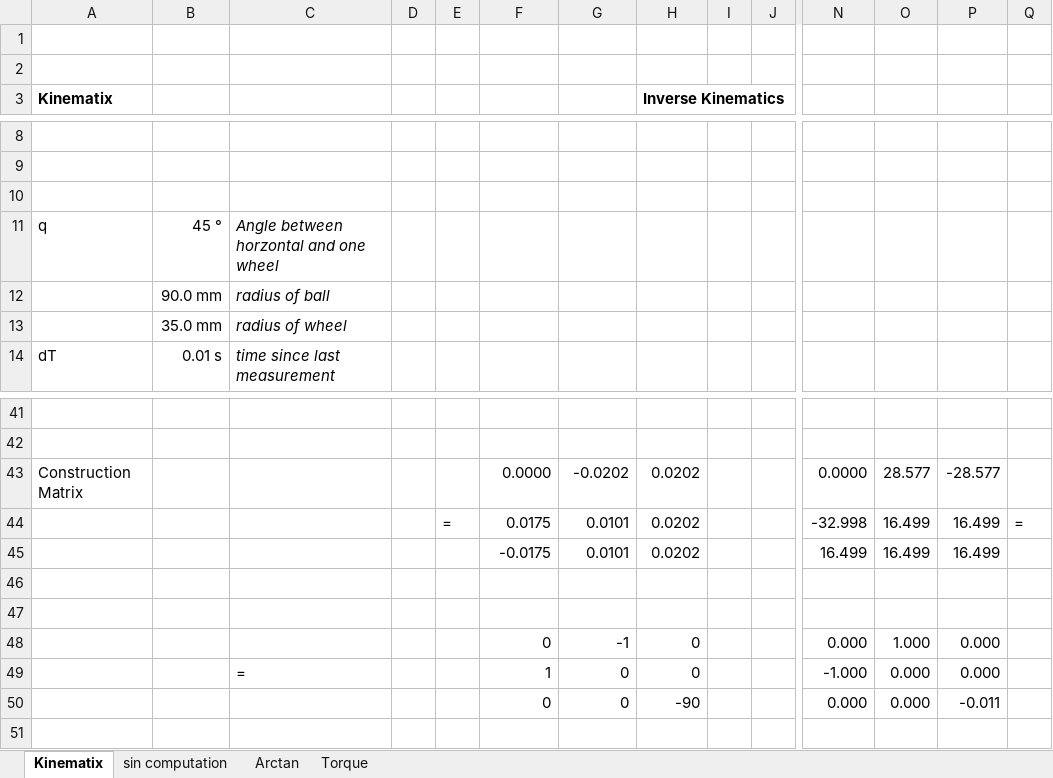
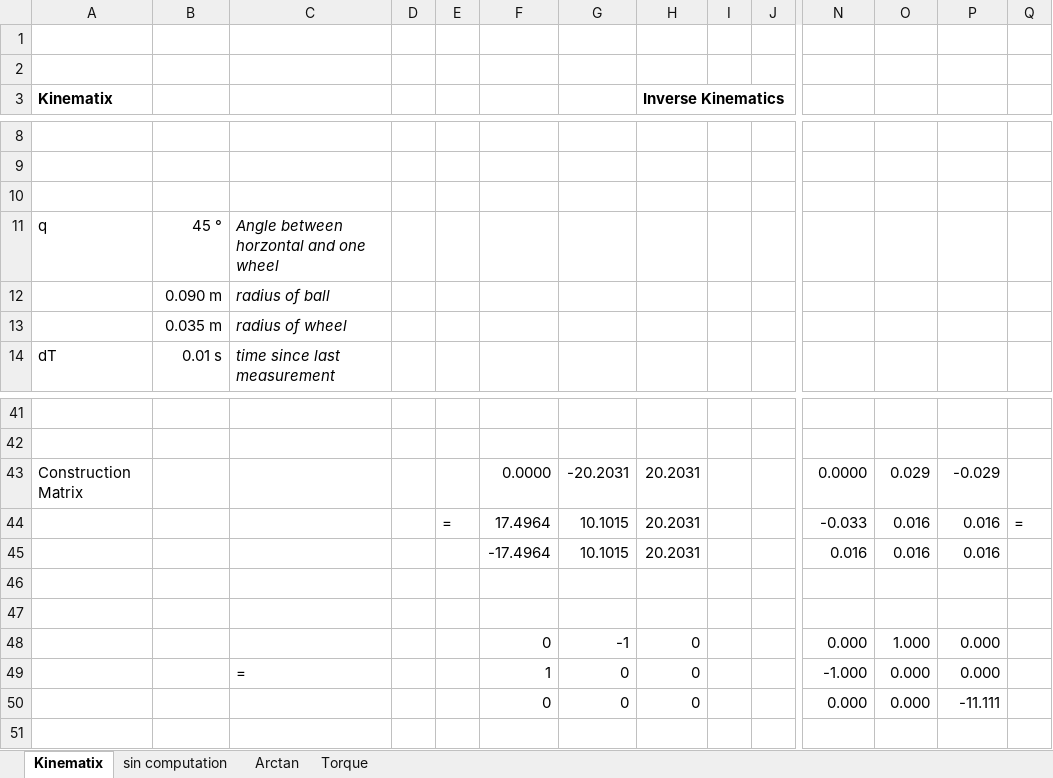
Before and after one commit to jochenalt/Ondine, an Excel workbook: theory/Kinematics.xlsx, sheet Kinematix, drawn as a sheet; only a part is shown, gaps mark what is left out; values as stored, in another font and other column widths than the file's, no borders; charts and pictures not drawn; removed rows and columns are numbered as before the commit, all else as after; rows hold the shown columns only; the diff covers the shown part only; the diff names each change by its address in the sheet, - before the commit and + after, or states it on an @@ line.

```diff
--- a/theory/Kinematics.xlsx (sheet Kinematix)
+++ b/theory/Kinematics.xlsx (sheet Kinematix)
-B12: 90.0 mm
+B12: 0.090 m
-B13: 35.0 mm
+B13: 0.035 m
-G43: -0.0202
+G43: -20.2031
-H43 (Inverse Kinematics): 0.0202
+H43 (Inverse Kinematics): 20.2031
-O43: 28.577
+O43: 0.029
-P43: -28.577
+P43: -0.029
-row 44:  |  |  |  | = | 0.0175 | 0.0101 | 0.0202 |  |  | -32.998 | 16.499 | 16.499 | =
-row 45:  |  |  |  |  | -0.0175 | 0.0101 | 0.0202 |  |  | 16.499 | 16.499 | 16.499
+row 44:  |  |  |  | = | 17.4964 | 10.1015 | 20.2031 |  |  | -0.033 | 0.016 | 0.016 | =
+row 45:  |  |  |  |  | -17.4964 | 10.1015 | 20.2031 |  |  | 0.016 | 0.016 | 0.016
-H50 (Inverse Kinematics): -90
+H50 (Inverse Kinematics): 0
-P50: -0.011
+P50: -11.111
```
Also changed, not shown: 8 added rows, 8 removed rows and 8 edited cells elsewhere in this sheet, 18 other files.
